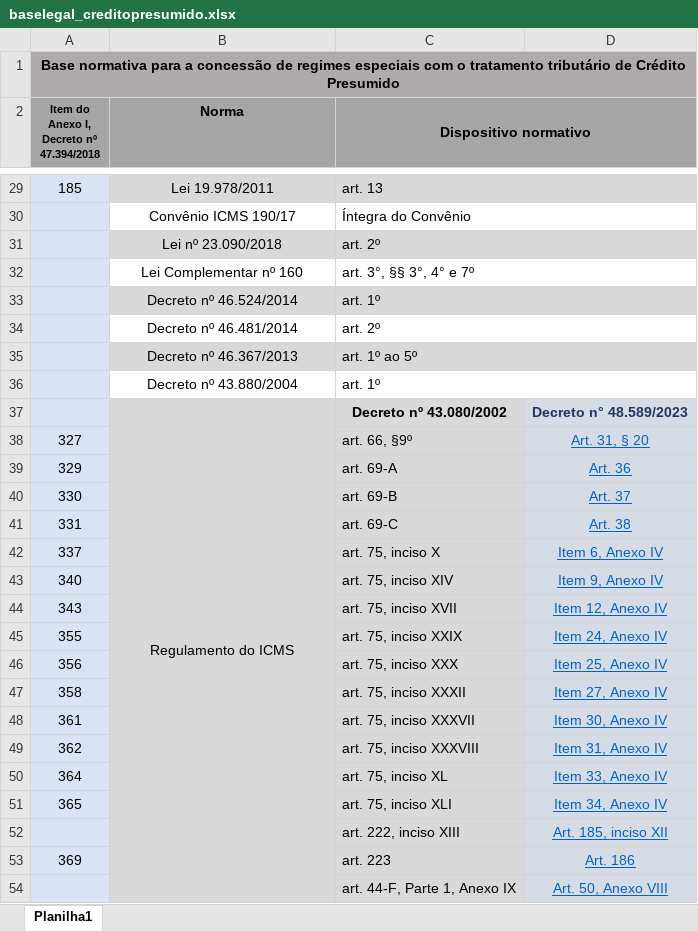
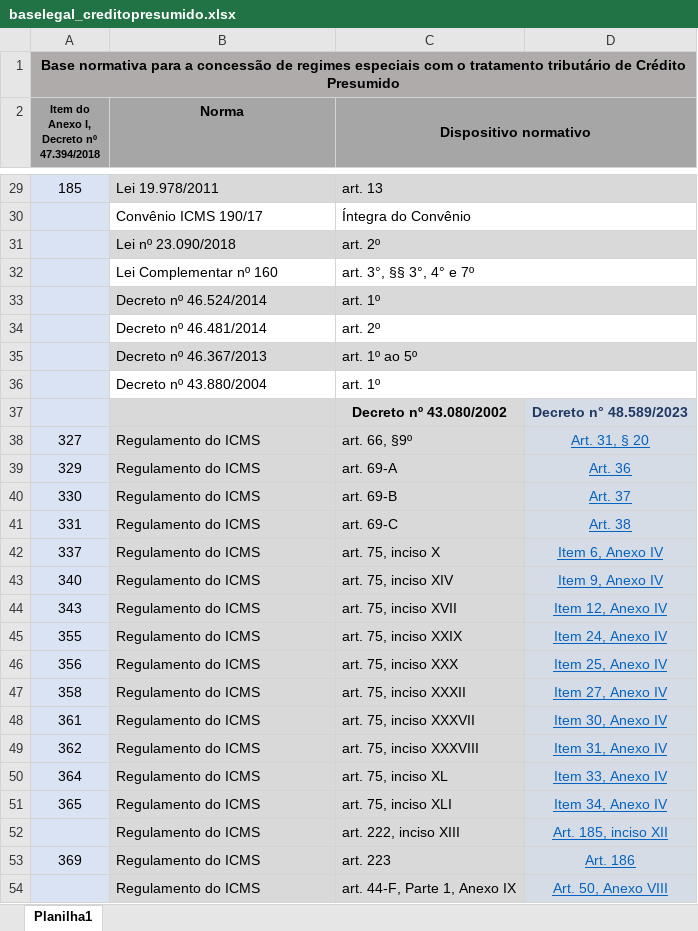
Before and after one commit to transparencia-mg/beneficiarios_renuncia, an Excel workbook: upload/baselegal_creditopresumido.xlsx, sheet Planilha1, drawn as a sheet; only a part is shown, gaps mark what is left out; values as stored, in another font and other column widths than the file's, no borders; the diff covers the shown part only; the diff names each change by its address in the sheet, - before the commit and + after, or states it on an @@ line.

```diff
--- a/upload/baselegal_creditopresumido.xlsx (sheet Planilha1)
+++ b/upload/baselegal_creditopresumido.xlsx (sheet Planilha1)
-B29:B36 alignment: center
+B29:B36 alignment: left
-B37 (Norma): Regulamento do ICMS
+B37 (Norma): (empty)
-B37:B67 merged
-B38:B54 (Norma): (empty)
+B38:B54 (Norma): Regulamento do ICMS
```
Also changed, not shown: 37 edited cells, cell formats and merged cells elsewhere in this sheet, upload/baselegal_isencao.xlsx, upload/baselegal_reducaoaliquota.xlsx, 1 other file.
